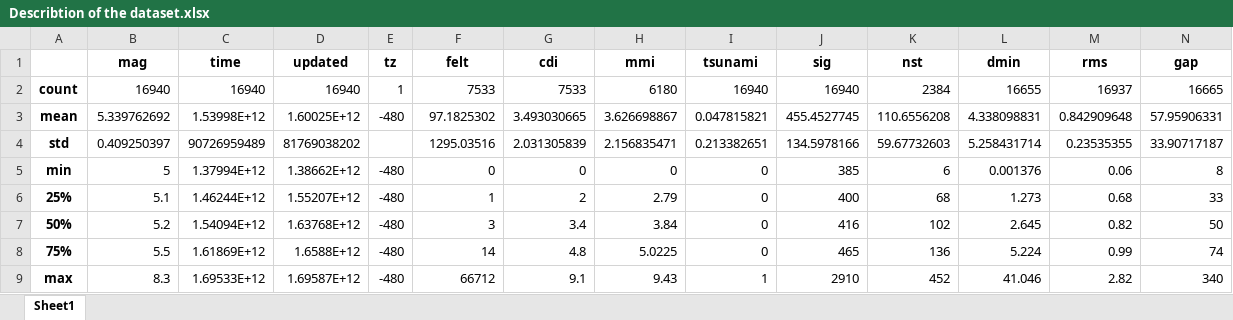
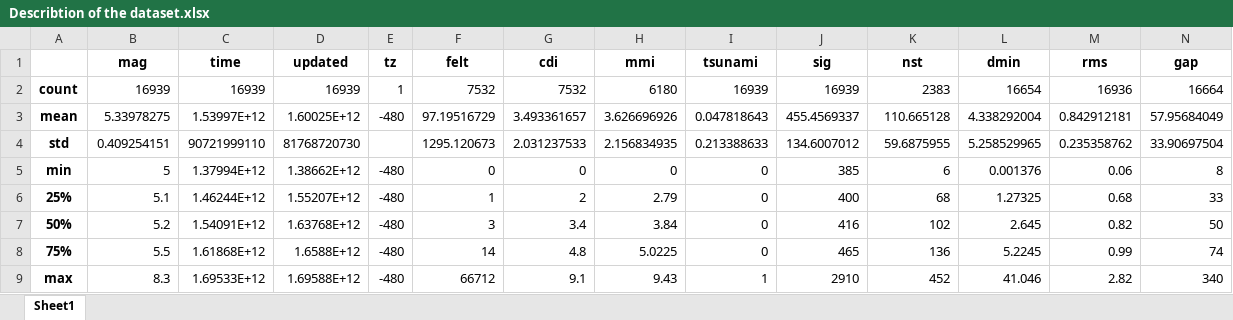
Before and after one commit to hachemB/ICT605, an Excel workbook: Describtion of the dataset.xlsx, sheet Sheet1, drawn as a sheet; values as stored, in another font and other column widths than the file's, no borders; the diff names each change by its address in the sheet, - before the commit and + after, or states it on an @@ line.

```diff
--- a/Describtion of the dataset.xlsx (sheet Sheet1)
+++ b/Describtion of the dataset.xlsx (sheet Sheet1)
-B2 (mag): 16940
+B2 (mag): 16939
-C2 (time): 16940
+C2 (time): 16939
-D2 (updated): 16940
+D2 (updated): 16939
-F2 (felt): 7533
+F2 (felt): 7532
-G2 (cdi): 7533
+G2 (cdi): 7532
-I2 (tsunami): 16940
+I2 (tsunami): 16939
-J2 (sig): 16940
+J2 (sig): 16939
-K2 (nst): 2384
+K2 (nst): 2383
-L2 (dmin): 16655
+L2 (dmin): 16654
-M2 (rms): 16937
+M2 (rms): 16936
-N2 (gap): 16665
+N2 (gap): 16664
-B3 (mag): 5.339762692
+B3 (mag): 5.33978275
-C3 (time): 1.53998E+12
+C3 (time): 1.53997E+12
-F3 (felt): 97.1825302
+F3 (felt): 97.19516729
-G3 (cdi): 3.493030665
+G3 (cdi): 3.493361657
-H3 (mmi): 3.626698867
+H3 (mmi): 3.626696926
-I3 (tsunami): 0.047815821
+I3 (tsunami): 0.047818643
-J3 (sig): 455.4527745
+J3 (sig): 455.4569337
-K3 (nst): 110.6556208
+K3 (nst): 110.665128
-L3 (dmin): 4.338098831
+L3 (dmin): 4.338292004
-M3 (rms): 0.842909648
+M3 (rms): 0.842912181
-N3 (gap): 57.95906331
+N3 (gap): 57.95684049
-B4 (mag): 0.409250397
+B4 (mag): 0.409254151
-C4 (time): 90726959489
+C4 (time): 90721999110
-D4 (updated): 81769038202
+D4 (updated): 81768720730
-F4 (felt): 1295.03516
+F4 (felt): 1295.120673
-G4 (cdi): 2.031305839
+G4 (cdi): 2.031237533
-H4 (mmi): 2.156835471
+H4 (mmi): 2.156834935
-I4 (tsunami): 0.213382651
+I4 (tsunami): 0.213388633
-J4 (sig): 134.5978166
+J4 (sig): 134.6007012
-K4 (nst): 59.67732603
+K4 (nst): 59.6875955
-L4 (dmin): 5.258431714
+L4 (dmin): 5.258529965
-M4 (rms): 0.23535355
+M4 (rms): 0.235358762
-N4 (gap): 33.90717187
+N4 (gap): 33.90697504
-L6 (dmin): 1.273
+L6 (dmin): 1.27325
-C7 (time): 1.54094E+12
+C7 (time): 1.54091E+12
-C8 (time): 1.61869E+12
+C8 (time): 1.61868E+12
-L8 (dmin): 5.224
+L8 (dmin): 5.2245
-D9 (updated): 1.69587E+12
+D9 (updated): 1.69588E+12
```
Also changed, not shown: Header of the dataset.xlsx, Null values of the dataset.xlsx, 3 other files.
